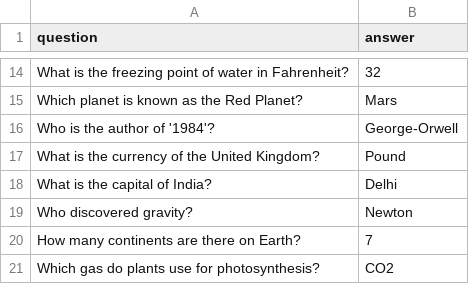
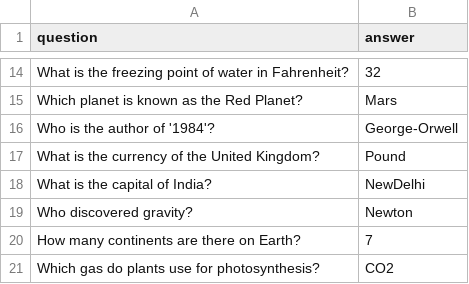
Before and after one commit to pramitbose2024/AI-Powered-Question-Answering-Engine, a CSV file: 100_Unique_QA_Dataset.csv, drawn as a sheet; only a part is shown, gaps mark what is left out.

Commit message:
Update 100_Unique_QA_Dataset.csv

```diff
--- a/100_Unique_QA_Dataset.csv
+++ b/100_Unique_QA_Dataset.csv
@@ -17,3 +17,3 @@ Who is the author of '1984'?,George-Orwell
 What is the currency of the United Kingdom?,Pound
-What is the capital of India?,Delhi
+What is the capital of India?,NewDelhi
 Who discovered gravity?,Newton
```
